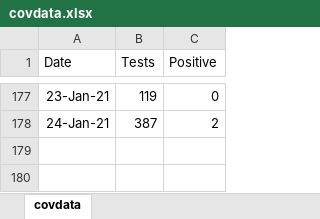
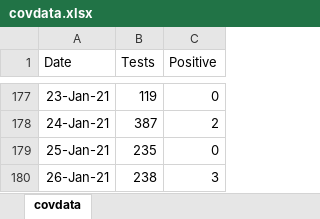
Before and after one commit to ESunRoc/URCovDashboard, an Excel workbook: covdata.xlsx, sheet covdata, drawn as a sheet; only a part is shown, gaps mark what is left out; values as stored, in another font and other column widths than the file's, no borders; the diff names each change by its address in the sheet, - before the commit and + after, or states it on an @@ line.

```diff
--- a/covdata.xlsx (sheet covdata)
+++ b/covdata.xlsx (sheet covdata)
+row 179: 25-Jan-21 | 235 | 0
+row 180: 26-Jan-21 | 238 | 3
```
Also changed, not shown: 1 other file.
